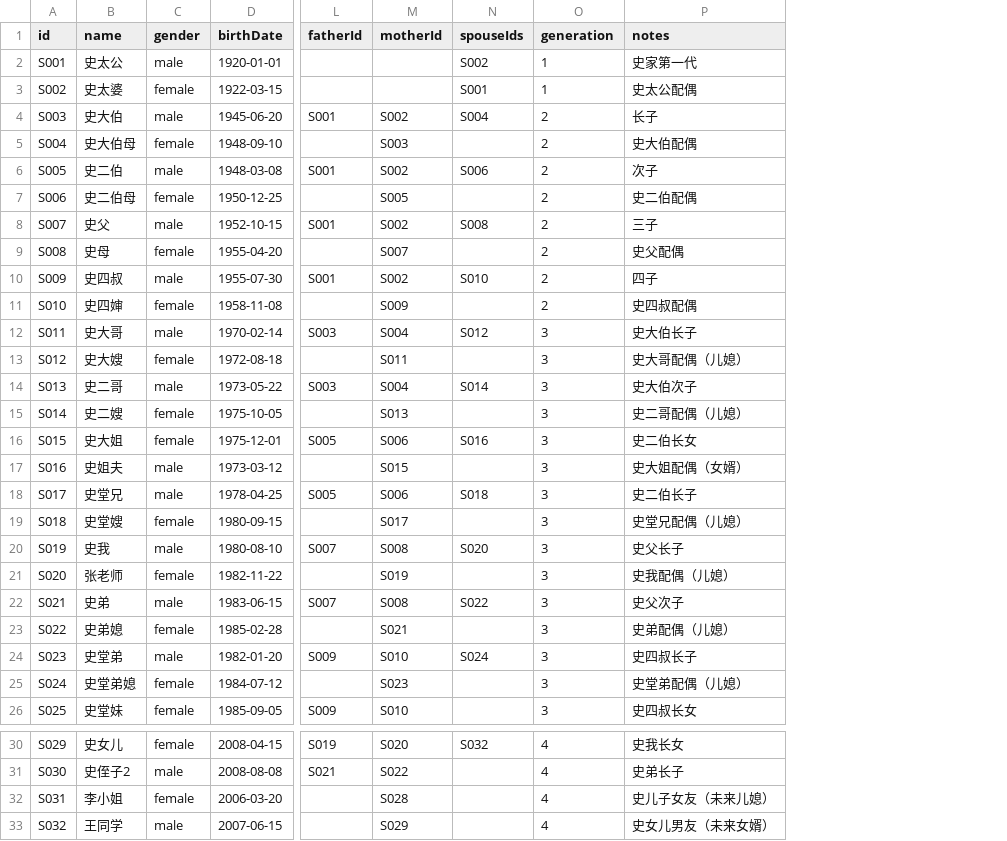
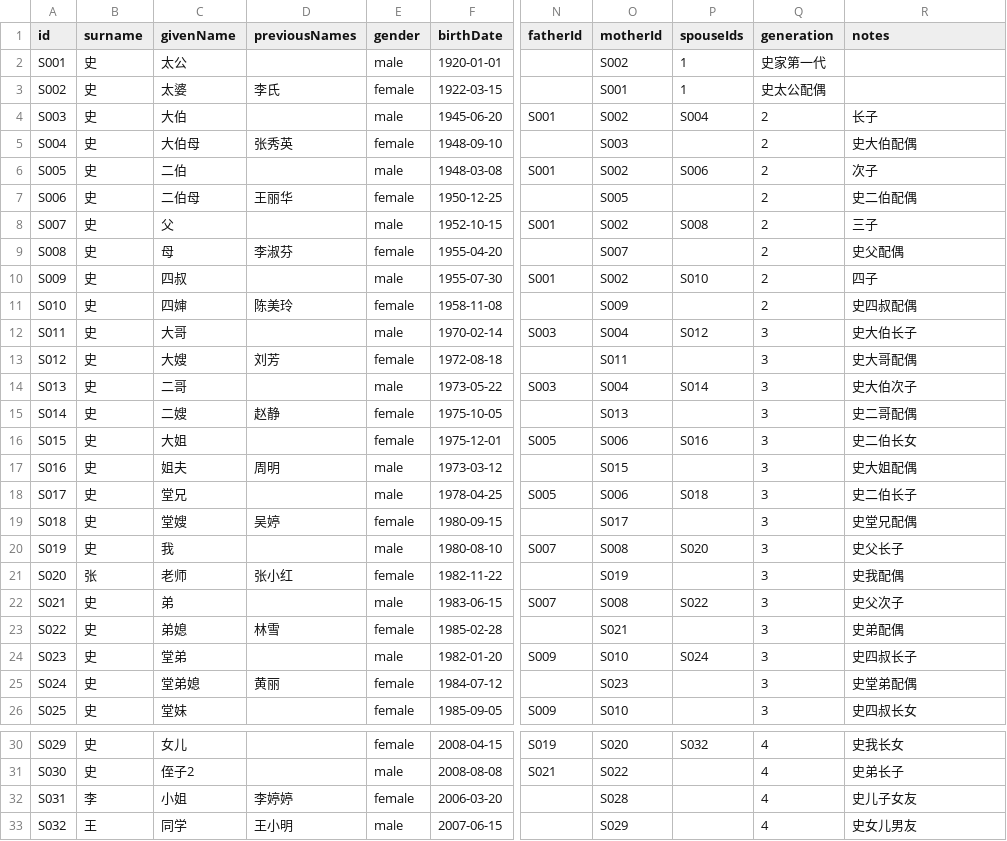
Before and after one commit to rainytonyy-cyber/family-tree-shi, a CSV file: data/shi-family/shi-family.csv, drawn as a sheet; only a part is shown, gaps mark what is left out; removed rows and columns are numbered as before the commit, all else as after; the diff names each change by its address in the sheet, - before the commit and + after, or states it on an @@ line.

Commit message:
feat: 拆分姓名字段为姓/名/曾用名 - Person类型：surname（姓）、givenName（名）、previousNames（曾用名数组） - 添加getFullName()和getDisplayName()辅助函数 - CSV格式更新：id,surname,givenName,previousNames,... - 搜索功能支持搜索姓、名、全名、曾用名 - 添加新成员表单支持分别输入姓、名、曾用名 - 详情页显示完整姓名和曾用名

```diff
--- a/data/shi-family/shi-family.csv
+++ b/data/shi-family/shi-family.csv
-column B (name), rows 2-26: 史太公 | 史太婆 | 史大伯 | 史大伯母 | 史二伯 | 史二伯母 | 史父 | 史母 | 史四叔 | 史四婶 | 史大哥 | 史大嫂 | 史二哥 | 史二嫂 | 史大姐 | 史姐夫 | 史堂兄 | 史堂嫂 | 史我 | 张老师 | 史弟 | 史弟媳 | 史堂弟 | 史堂弟媳 | 史堂妹; rows 30-33: 史女儿 | 史侄子2 | 李小姐 | 王同学
+column B (surname), rows 2-26: 史 | 史 | 史 | 史 | 史 | 史 | 史 | 史 | 史 | 史 | 史 | 史 | 史 | 史 | 史 | 史 | 史 | 史 | 史 | 张 | 史 | 史 | 史 | 史 | 史; rows 30-33: 史 | 史 | 李 | 王
+column C (givenName), rows 2-26: 太公 | 太婆 | 大伯 | 大伯母 | 二伯 | 二伯母 | 父 | 母 | 四叔 | 四婶 | 大哥 | 大嫂 | 二哥 | 二嫂 | 大姐 | 姐夫 | 堂兄 | 堂嫂 | 我 | 老师 | 弟 | 弟媳 | 堂弟 | 堂弟媳 | 堂妹; rows 30-33: 女儿 | 侄子2 | 小姐 | 同学
+column D (previousNames), rows 3-25: 李氏 |  | 张秀英 |  | 王丽华 |  | 李淑芬 |  | 陈美玲 |  | 刘芳 |  | 赵静 |  | 周明 |  | 吴婷 |  | 张小红 |  | 林雪 |  | 黄丽; rows 32-33: 李婷婷 | 王小明
-O2 (motherId): (empty)
+O2 (motherId): S002
-P2 (spouseIds): S002
+P2 (spouseIds): 1
-Q2 (generation): 1
+Q2 (generation): 史家第一代
-R2 (notes): 史家第一代
+R2 (notes): (empty)
-O3 (motherId): (empty)
+O3 (motherId): S001
-P3 (spouseIds): S001
+P3 (spouseIds): 1
-Q3 (generation): 1
+Q3 (generation): 史太公配偶
-R3 (notes): 史太公配偶
+R3 (notes): (empty)
-R13 (notes): 史大哥配偶（儿媳）
+R13 (notes): 史大哥配偶
-R15 (notes): 史二哥配偶（儿媳）
+R15 (notes): 史二哥配偶
-R17 (notes): 史大姐配偶（女婿）
+R17 (notes): 史大姐配偶
-R19 (notes): 史堂兄配偶（儿媳）
+R19 (notes): 史堂兄配偶
-R21 (notes): 史我配偶（儿媳）
+R21 (notes): 史我配偶
-R23 (notes): 史弟配偶（儿媳）
+R23 (notes): 史弟配偶
-R25 (notes): 史堂弟配偶（儿媳）
+R25 (notes): 史堂弟配偶
-R32 (notes): 史儿子女友（未来儿媳）
+R32 (notes): 史儿子女友
-R33 (notes): 史女儿男友（未来女婿）
+R33 (notes): 史女儿男友
```
Also changed, not shown: public/data/shi-family/shi-family.csv, 6 other files.
